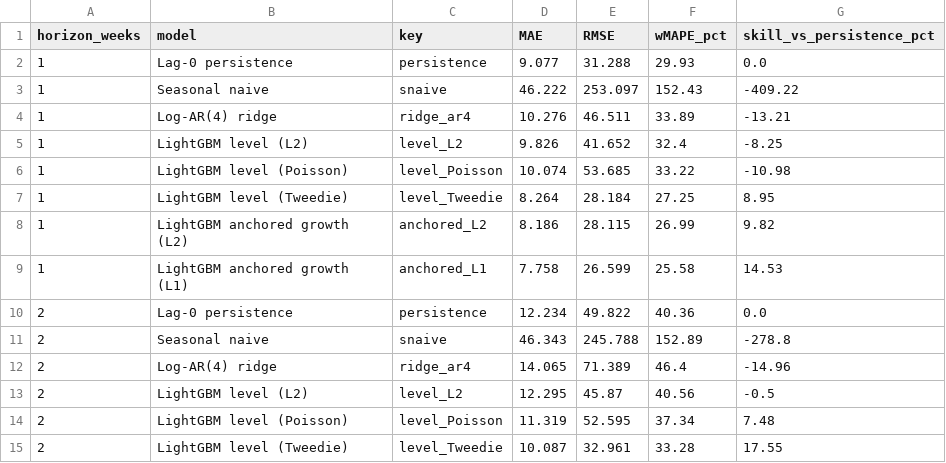
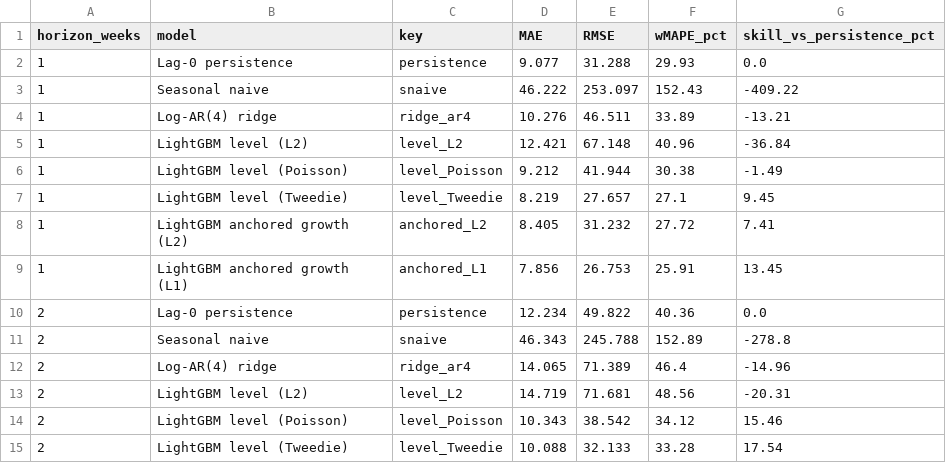
Before and after one commit to Raf1-alam/research_on_dengu, a CSV file: results/table2_forecast_shootout.csv, drawn as a sheet; only a part is shown; the diff covers the shown part only.

```diff
--- a/results/table2_forecast_shootout.csv
+++ b/results/table2_forecast_shootout.csv
@@ -4,7 +4,7 @@ horizon_weeks,model,key,MAE,RMSE,wMAPE_pct,skill_vs_persistence_pct
 1,Log-AR(4) ridge,ridge_ar4,10.276,46.511,33.89,-13.21
-1,LightGBM level (L2),level_L2,9.826,41.652,32.4,-8.25
-1,LightGBM level (Poisson),level_Poisson,10.074,53.685,33.22,-10.98
-1,LightGBM level (Tweedie),level_Tweedie,8.264,28.184,27.25,8.95
-1,LightGBM anchored growth (L2),anchored_L2,8.186,28.115,26.99,9.82
-1,LightGBM anchored growth (L1),anchored_L1,7.758,26.599,25.58,14.53
+1,LightGBM level (L2),level_L2,12.421,67.148,40.96,-36.84
+1,LightGBM level (Poisson),level_Poisson,9.212,41.944,30.38,-1.49
+1,LightGBM level (Tweedie),level_Tweedie,8.219,27.657,27.1,9.45
+1,LightGBM anchored growth (L2),anchored_L2,8.405,31.232,27.72,7.41
+1,LightGBM anchored growth (L1),anchored_L1,7.856,26.753,25.91,13.45
 2,Lag-0 persistence,persistence,12.234,49.822,40.36,0.0
@@ -12,4 +12,4 @@ horizon_weeks,model,key,MAE,RMSE,wMAPE_pct,skill_vs_persistence_pct
 2,Log-AR(4) ridge,ridge_ar4,14.065,71.389,46.4,-14.96
-2,LightGBM level (L2),level_L2,12.295,45.87,40.56,-0.5
-2,LightGBM level (Poisson),level_Poisson,11.319,52.595,37.34,7.48
-2,LightGBM level (Tweedie),level_Tweedie,10.087,32.961,33.28,17.55
+2,LightGBM level (L2),level_L2,14.719,71.681,48.56,-20.31
+2,LightGBM level (Poisson),level_Poisson,10.343,38.542,34.12,15.46
+2,LightGBM level (Tweedie),level_Tweedie,10.088,32.133,33.28,17.54
```
Also changed, not shown: 48 edited cells elsewhere in this file, results/table11_data_quality_sensitivity.csv, results/table12_seed_stability.csv, 27 other files.
